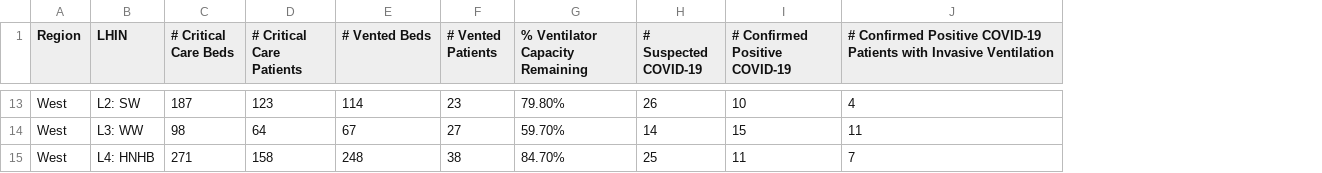
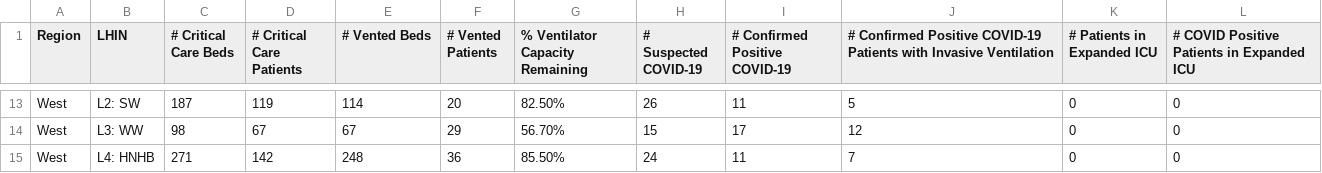
Before and after one commit to farbodab/flatteningthecurve, a CSV file: CCSO.csv, drawn as a sheet; only a part is shown, gaps mark what is left out; the diff covers the shown part only; the diff names each change by its address in the sheet, - before the commit and + after, or states it on an @@ line.

```diff
--- a/CCSO.csv
+++ b/CCSO.csv
+column K (# Patients in Expanded ICU), rows 13-15: all 0
+column L, row 1: # COVID Positive Patients in Expanded ICU; rows 13-15: all 0
-D13 (# Critical Care Patients): 123
+D13 (# Critical Care Patients): 119
-F13 (# Vented Patients): 23
+F13 (# Vented Patients): 20
-G13 (% Ventilator Capacity Remaining): 79.80%
+G13 (% Ventilator Capacity Remaining): 82.50%
-I13 (# Confirmed Positive COVID-19): 10
+I13 (# Confirmed Positive COVID-19): 11
-J13: 4
+J13: 5
-D14 (# Critical Care Patients): 64
+D14 (# Critical Care Patients): 67
-F14 (# Vented Patients): 27
+F14 (# Vented Patients): 29
-G14 (% Ventilator Capacity Remaining): 59.70%
+G14 (% Ventilator Capacity Remaining): 56.70%
-H14 (# Suspected COVID-19): 14
+H14 (# Suspected COVID-19): 15
-I14 (# Confirmed Positive COVID-19): 15
+I14 (# Confirmed Positive COVID-19): 17
-J14: 11
+J14: 12
-D15 (# Critical Care Patients): 158
+D15 (# Critical Care Patients): 142
-F15 (# Vented Patients): 38
+F15 (# Vented Patients): 36
-G15 (% Ventilator Capacity Remaining): 84.70%
+G15 (% Ventilator Capacity Remaining): 85.50%
-H15 (# Suspected COVID-19): 25
+H15 (# Suspected COVID-19): 24
```
Also changed, not shown: 58 edited cells elsewhere in this file, 8 other files.
